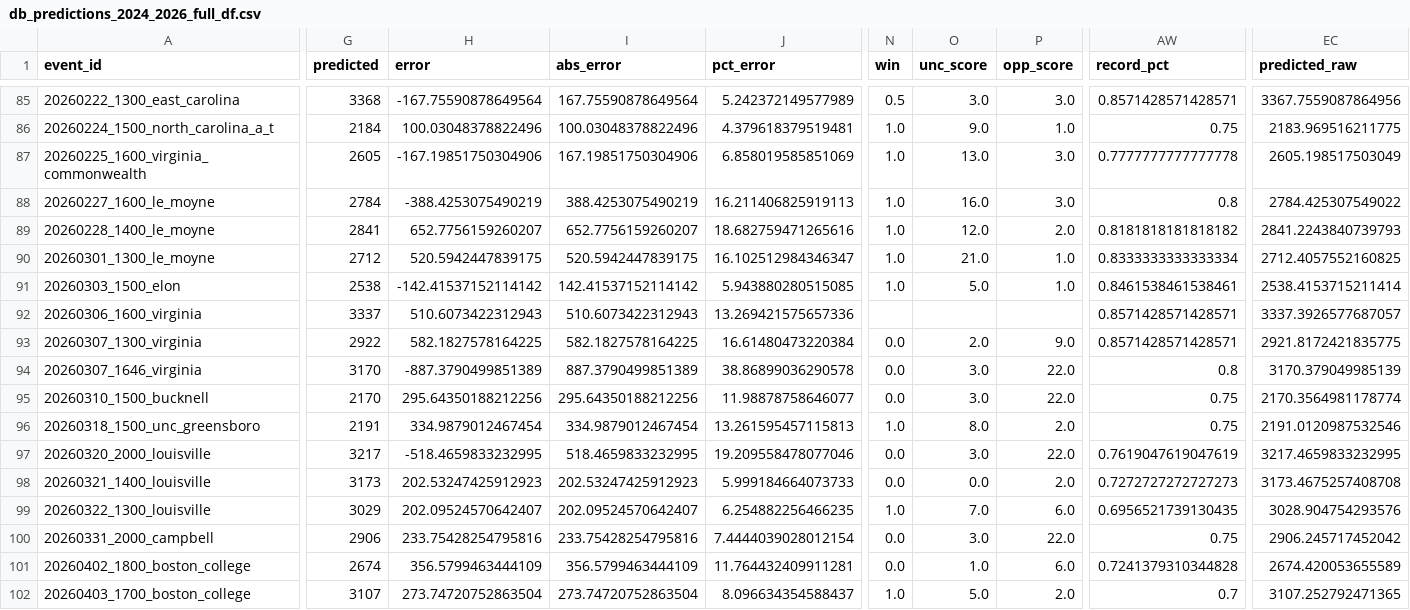
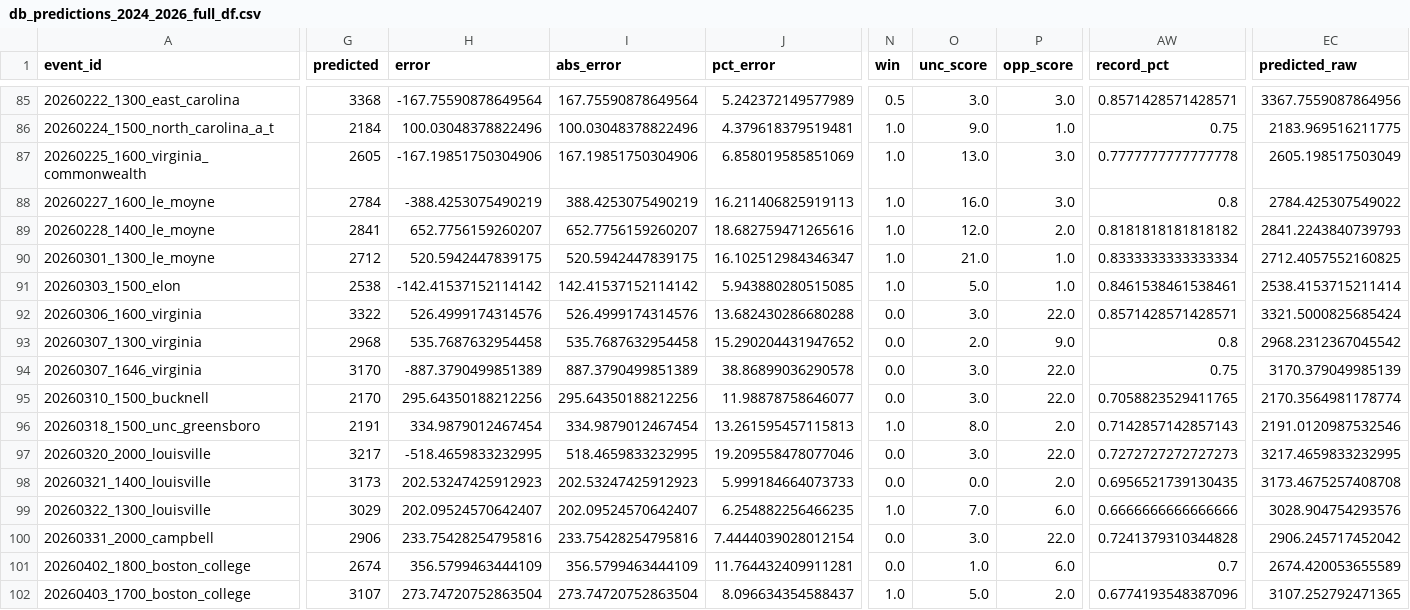
Before and after one commit to djfulk-22/Personal-S26-TeamA3-App-Repo-, a CSV file: APP/data/db_predictions_2024_2026_full_df.csv, drawn as a sheet; only a part is shown, gaps mark what is left out; the diff covers the shown part only; the diff names each change by its address in the sheet, - before the commit and + after, or states it on an @@ line.

Commit message:
Automated app data refresh 2026-05-01 05:34:55

```diff
--- a/APP/data/db_predictions_2024_2026_full_df.csv
+++ b/APP/data/db_predictions_2024_2026_full_df.csv
-G92 (predicted): 3337
+G92 (predicted): 3322
-H92 (error): 510.6073422312943
+H92 (error): 526.4999174314576
-I92 (abs_error): 510.6073422312943
+I92 (abs_error): 526.4999174314576
-J92 (pct_error): 13.269421575657336
+J92 (pct_error): 13.682430286680288
-N92 (win): (empty)
+N92 (win): 0.0
-O92 (unc_score): (empty)
+O92 (unc_score): 3.0
-P92 (opp_score): (empty)
+P92 (opp_score): 22.0
-EC92 (predicted_raw): 3337.3926577687057
+EC92 (predicted_raw): 3321.5000825685424
-G93 (predicted): 2922
+G93 (predicted): 2968
-H93 (error): 582.1827578164225
+H93 (error): 535.7687632954458
-I93 (abs_error): 582.1827578164225
+I93 (abs_error): 535.7687632954458
-J93 (pct_error): 16.61480473220384
+J93 (pct_error): 15.290204431947652
-AW93 (record_pct): 0.8571428571428571
+AW93 (record_pct): 0.8
-EC93 (predicted_raw): 2921.8172421835775
+EC93 (predicted_raw): 2968.2312367045542
-AW94 (record_pct): 0.8
+AW94 (record_pct): 0.75
-AW95 (record_pct): 0.75
+AW95 (record_pct): 0.7058823529411765
-AW96 (record_pct): 0.75
+AW96 (record_pct): 0.7142857142857143
-AW97 (record_pct): 0.7619047619047619
+AW97 (record_pct): 0.7272727272727273
-AW98 (record_pct): 0.7272727272727273
+AW98 (record_pct): 0.6956521739130435
-AW99 (record_pct): 0.6956521739130435
+AW99 (record_pct): 0.6666666666666666
-AW100 (record_pct): 0.75
+AW100 (record_pct): 0.7241379310344828
-AW101 (record_pct): 0.7241379310344828
+AW101 (record_pct): 0.7
-AW102 (record_pct): 0.7
+AW102 (record_pct): 0.6774193548387096
```
Also changed, not shown: 23 edited cells elsewhere in this file, APP/data/db_predictions_2024_2026_tier5_final_feats_export.csv, APP/data/db_predictions_2024_2026_tier5_raw_tier_cols.csv.
